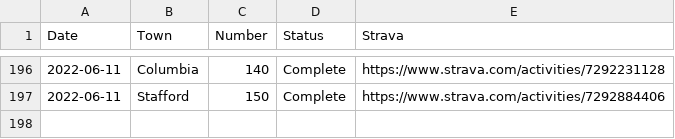
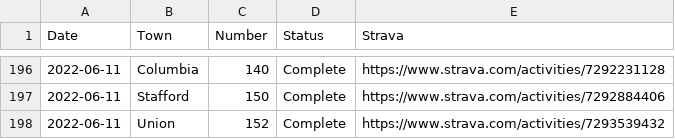
Before and after one commit to andycable/walk-ct, a CSV file: src/history.csv, drawn as a sheet; only a part is shown, gaps mark what is left out; the diff names each change by its address in the sheet, - before the commit and + after, or states it on an @@ line.

Commit message:
Updated history.csv Union 152 Complete

```diff
--- a/src/history.csv
+++ b/src/history.csv
+row 198: 2022-06-11 | Union | 152 | Complete | https://www.strava.com/activities/7293539432
```
